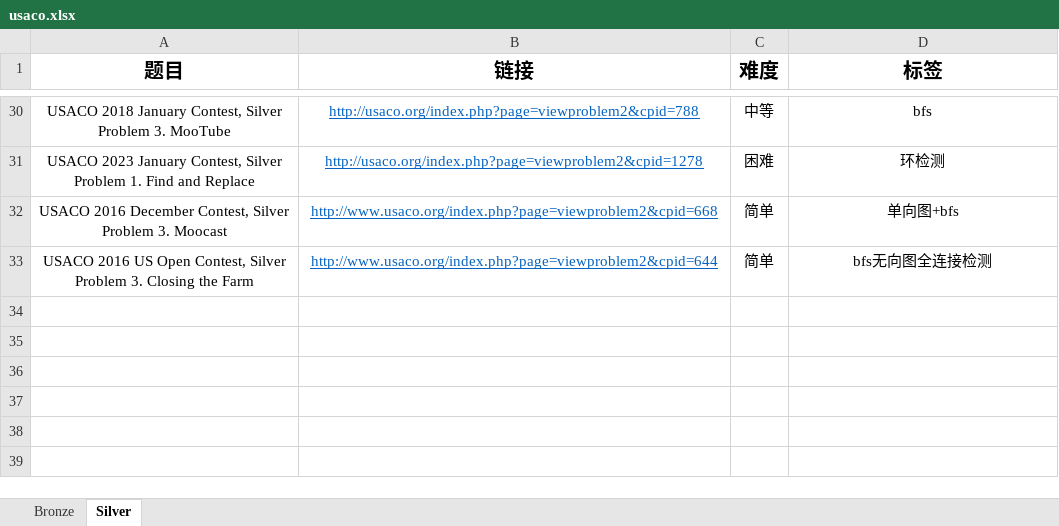
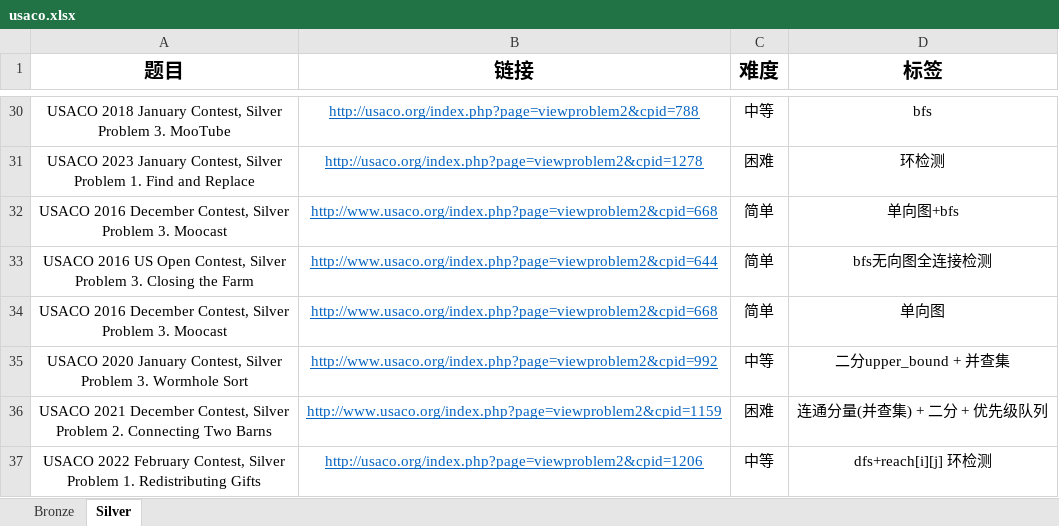
Before and after one commit to cola0405/usaco_cpp, an Excel workbook: usaco.xlsx, sheet Silver, drawn as a sheet; only a part is shown, gaps mark what is left out; values as stored, in another font and other column widths than the file's, no borders; ↵ is a line break in a cell; the diff names each change by its address in the sheet, - before the commit and + after, or states it on an @@ line.

Commit message:
update the problems list

```diff
--- a/usaco.xlsx (sheet Silver)
+++ b/usaco.xlsx (sheet Silver)
+row 34: USACO 2016 December Contest, Silver ↵ Problem 3. Moocast | http://www.usaco.org/index.php?page=viewproblem2&cpid=668 | 简单 | 单向图
+row 35: USACO 2020 January Contest, Silver ↵ Problem 3. Wormhole Sort | http://www.usaco.org/index.php?page=viewproblem2&cpid=992 | 中等 | 二分upper_bound + 并查集
+row 36: USACO 2021 December Contest, Silver ↵ Problem 2. Connecting Two Barns | http://www.usaco.org/index.php?page=viewproblem2&cpid=1159 | 困难 | 连通分量(并查集) + 二分 + 优先级队列
+row 37: USACO 2022 February Contest, Silver ↵ Problem 1. Redistributing Gifts | http://usaco.org/index.php?page=viewproblem2&cpid=1206 | 中等 | dfs+reach[i][j] 环检测
```
